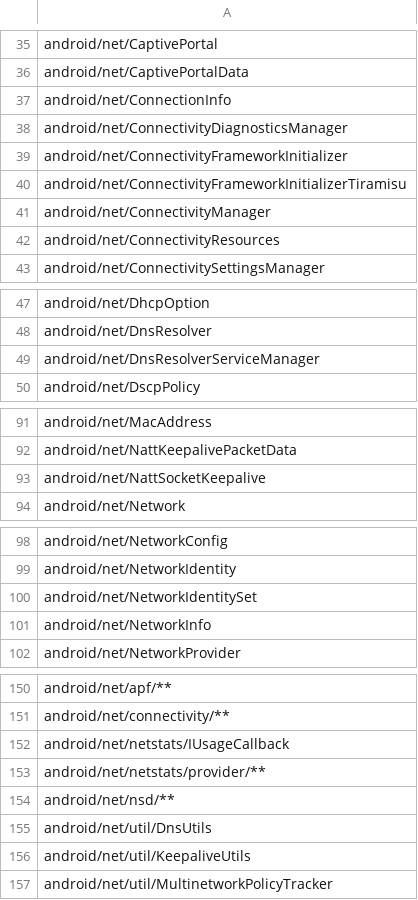
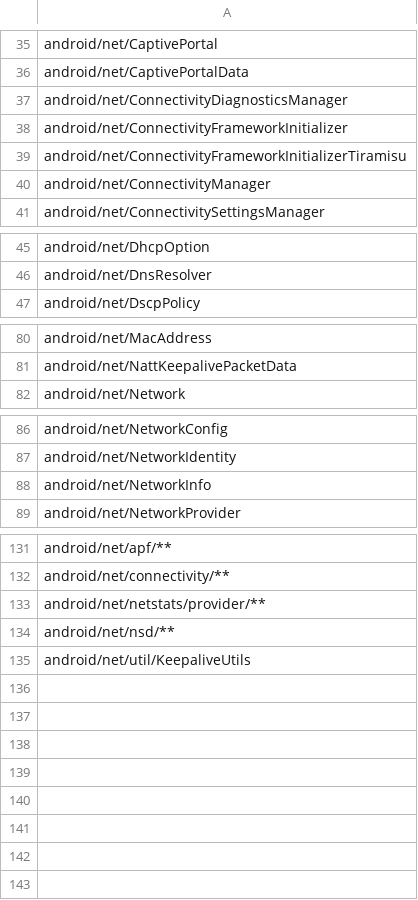
Before and after one commit to msft-mirror-aosp/platform.prebuilts.module_sdk.Connectivity, a CSV file: current/hiddenapi/signature-patterns.csv, drawn as a sheet; only a part is shown, gaps mark what is left out; the diff covers the shown part only.

Commit message:
Drop prebuilt files to android source tree.
snapshot-creation-build-number.txt

Android.bp

LICENSE

framework-connectivity-t_annotations.zip

framework-tethering-removed.txt

framework-connectivity-t.srcjar

framework-connectivity.txt

framework-tethering-stubs.jar

framework-connectivity_annotations.zip

framework-connectivity-stubs.jar

framework-tethering.srcjar

framework-connectivity-t.txt

framework-tethering.txt

framework-connectivity-t-removed.txt

framework-connectivity-t-stubs.jar

framework-connectivity.srcjar

framework-connectivity-removed.txt

framework-tethering_annotations.zip

framework-connectivity-t_annotations.zip

framework-tethering-removed.txt

framework-connectivity-t.srcjar

framework-connectivity.txt

framework-tethering-stubs.jar

framework-connectivity_annotations.zip

framework-connectivity-stubs.jar

framework-tethering.srcjar

framework-connectivity-t.txt

framework-tethering.txt

framework-connectivity-t-removed.txt

framework-connectivity-t-stubs.jar

framework-connectivity.srcjar

framework-connectivity-removed.txt

framework-tethering_annotations.zip

framework-connectivity-t_annotations.zip

framework-tethering-removed.txt

framework-connectivity-t.srcjar

framework-connectivity.txt

framework-tethering-stubs.jar

framework-connectivity_annotations.zip

framework-connectivity-stubs.jar

framework-tethering.srcjar

framework-connectivity-t.txt

framework-tethering.txt

framework-connectivity-t-removed.txt

framework-connectivity-t-stubs.jar

framework-connectivity.srcjar

framework-connectivity-removed.txt

framework-tethering_annotations.zip

service-connectivity.jar

hiddenapi-unsupported.txt

hiddenapi-max-target-r-loprio.txt

metadata.csv

hiddenapi-unsupported-tiramisu.txt

signature-patterns.csv

filtered-stub-flags.csv

filtered-flags.csv

hiddenapi-max-target-o-low-priority-tiramisu.txt

index.csv

annotation-flags.csv

hiddenapi-max-target-o-low-priority.txt

connectivity-t-platform-compat-config_meta.xml

connectivity-platform-compat-config_meta.xml

Built here: ab/T1004614

This build IS suitable for public release.

The change is generated with prebuilt drop tool.

Test: presubmit
Bug: 238423099
Change-Id: Ib61981f79286611cb8b6a4bf6c236abeaa0fd068
Merged-In: Ib61981f79286611cb8b6a4bf6c236abeaa0fd068

```diff
--- a/current/hiddenapi/signature-patterns.csv
+++ b/current/hiddenapi/signature-patterns.csv
@@ -36,3 +36,2 @@ android/net/CaptivePortal
 android/net/CaptivePortalData
-android/net/ConnectionInfo
 android/net/ConnectivityDiagnosticsManager
@@ -41,3 +40,2 @@ android/net/ConnectivityFrameworkInitializerTiramisu
 android/net/ConnectivityManager
-android/net/ConnectivityResources
 android/net/ConnectivitySettingsManager
@@ -48,3 +46,2 @@ android/net/DhcpOption
 android/net/DnsResolver
-android/net/DnsResolverServiceManager
 android/net/DscpPolicy
@@ -92,3 +81,2 @@ android/net/MacAddress
 android/net/NattKeepalivePacketData
-android/net/NattSocketKeepalive
 android/net/Network
@@ -99,3 +87,2 @@ android/net/NetworkConfig
 android/net/NetworkIdentity
-android/net/NetworkIdentitySet
 android/net/NetworkInfo
@@ -151,7 +132,4 @@ android/net/apf/**
 android/net/connectivity/**
-android/net/netstats/IUsageCallback
 android/net/netstats/provider/**
 android/net/nsd/**
-android/net/util/DnsUtils
 android/net/util/KeepaliveUtils
-android/net/util/MultinetworkPolicyTracker
```
Also changed, not shown: 14 removed rows elsewhere in this file, current/hiddenapi/filtered-flags.csv, current/hiddenapi/filtered-stub-flags.csv, 20 other files.
